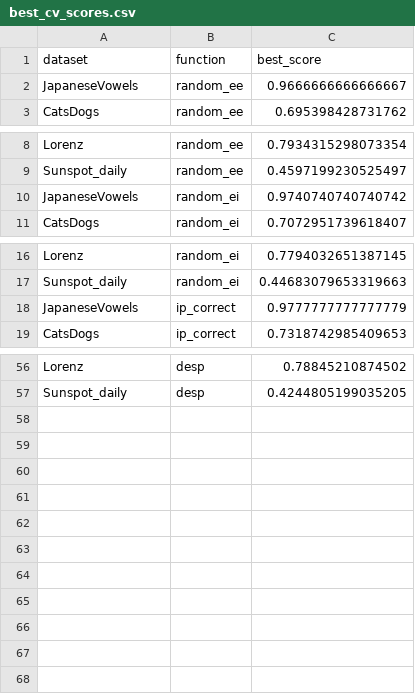
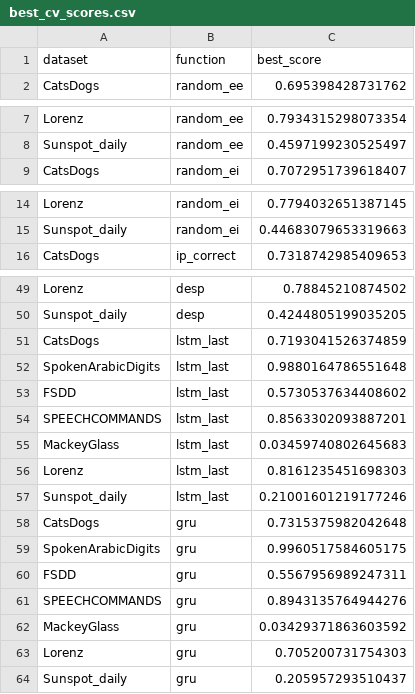
Before and after one commit to Finebouche/hag, a CSV file: outputs/best_cv_scores.csv, drawn as a sheet; only a part is shown, gaps mark what is left out; removed rows and columns are numbered as before the commit, all else as after; the diff covers the shown part only; the diff names each change by its address in the sheet, - before the commit and + after, or states it on an @@ line.

```diff
--- a/outputs/best_cv_scores.csv
+++ b/outputs/best_cv_scores.csv
-row 2: JapaneseVowels | random_ee | 0.9666666666666667
-row 10: JapaneseVowels | random_ei | 0.9740740740740742
-row 18: JapaneseVowels | ip_correct | 0.9777777777777779
+row 51: CatsDogs | lstm_last | 0.7193041526374859
+row 52: SpokenArabicDigits | lstm_last | 0.9880164786551648
+row 53: FSDD | lstm_last | 0.5730537634408602
+row 54: SPEECHCOMMANDS | lstm_last | 0.8563302093887201
+row 55: MackeyGlass | lstm_last | 0.03459740802645683
+row 56: Lorenz | lstm_last | 0.8161235451698303
+row 57: Sunspot_daily | lstm_last | 0.21001601219177246
+row 58: CatsDogs | gru | 0.7315375982042648
+row 59: SpokenArabicDigits | gru | 0.9960517584605175
+row 60: FSDD | gru | 0.5567956989247311
+row 61: SPEECHCOMMANDS | gru | 0.8943135764944276
+row 62: MackeyGlass | gru | 0.03429371863603592
+row 63: Lorenz | gru | 0.705200731754303
+row 64: Sunspot_daily | gru | 0.205957293510437
```
Also changed, not shown: 4 removed rows elsewhere in this file, 4 other files.
